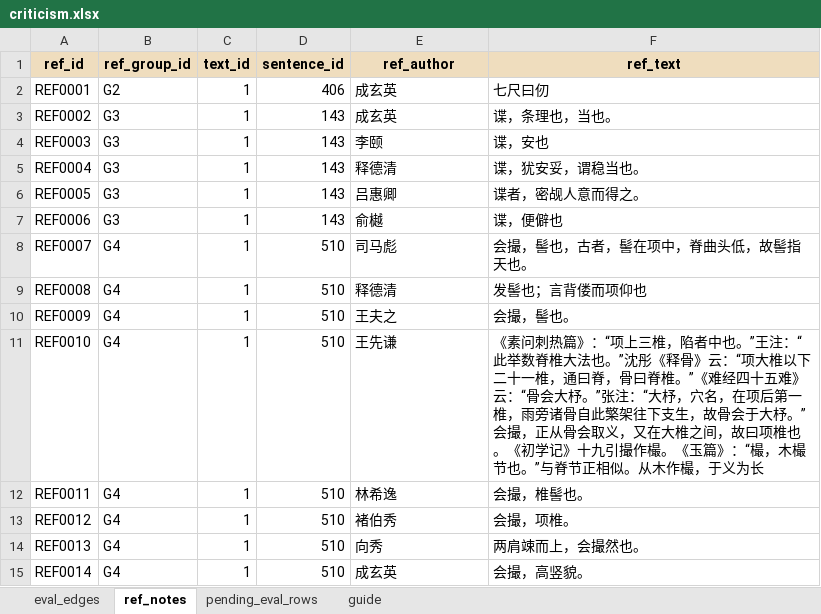
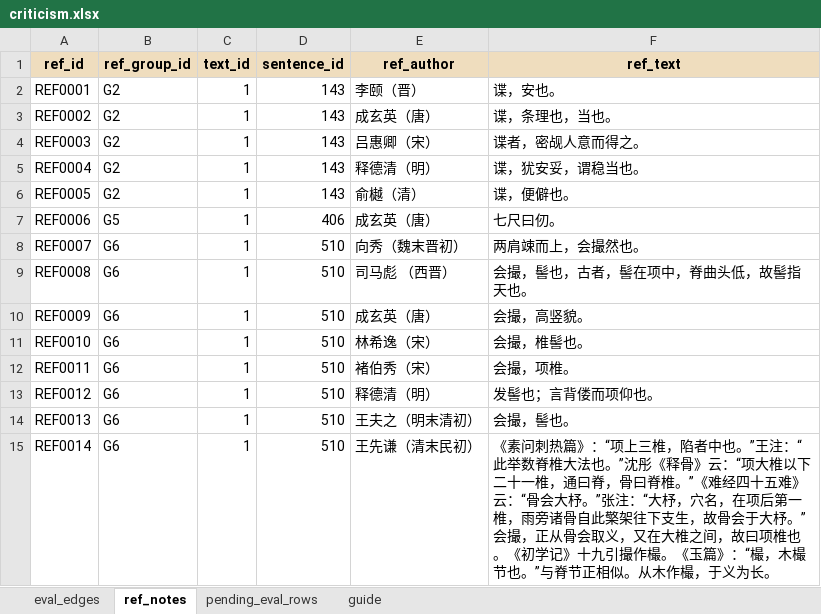
Before and after one commit to Classicalqy/zhuangzi, an Excel workbook: criticism.xlsx, sheet ref_notes, drawn as a sheet; only a part is shown; values as stored, in another font and other column widths than the file's, no borders; 1 other sheet too large or unreadable and not compared; the diff covers the shown part only; the diff names each change by its address in the sheet, - before the commit and + after, or states it on an @@ line.

Commit message:
Add sentence highlights from eval_edges highlight field

```diff
--- a/criticism.xlsx (sheet ref_notes)
+++ b/criticism.xlsx (sheet ref_notes)
-D2 (sentence_id): 406
+D2 (sentence_id): 143
-E2 (ref_author): 成玄英
+E2 (ref_author): 李颐（晋）
-F2 (ref_text): 七尺曰仞
+F2 (ref_text): 谍，安也。
-B3:B6 (ref_group_id): G3
+B3:B6 (ref_group_id): G2
-E3 (ref_author): 成玄英
+E3 (ref_author): 成玄英（唐）
-E4 (ref_author): 李颐
+E4 (ref_author): 吕惠卿（宋）
-F4 (ref_text): 谍，安也
+F4 (ref_text): 谍者，密觇人意而得之。
-E5 (ref_author): 释德清
+E5 (ref_author): 释德清（明）
-E6 (ref_author): 吕惠卿
+E6 (ref_author): 俞樾（清）
-F6 (ref_text): 谍者，密觇人意而得之。
+F6 (ref_text): 谍，便僻也。
-B7 (ref_group_id): G3
+B7 (ref_group_id): G5
-D7 (sentence_id): 143
+D7 (sentence_id): 406
-E7 (ref_author): 俞樾
+E7 (ref_author): 成玄英（唐）
-F7 (ref_text): 谍，便僻也
+F7 (ref_text): 七尺曰仞。
-B8:B15 (ref_group_id): G4
+B8:B15 (ref_group_id): G6
-E8 (ref_author): 司马彪
+E8 (ref_author): 向秀（魏末晋初）
-F8 (ref_text): 会撮，髻也，古者，髻在项中，脊曲头低，故髻指天也。
+F8 (ref_text): 两肩竦而上，会撮然也。
-E9 (ref_author): 释德清
+E9 (ref_author): 司马彪 （西晋）
-F9 (ref_text): 发髻也；言背偻而项仰也
+F9 (ref_text): 会撮，髻也，古者，髻在项中，脊曲头低，故髻指天也。
-E10 (ref_author): 王夫之
+E10 (ref_author): 成玄英（唐）
-F10 (ref_text): 会撮，髻也。
+F10 (ref_text): 会撮，高竖貌。
-E11 (ref_author): 王先谦
+E11 (ref_author): 林希逸（宋）
-F11 (ref_text): 《素问刺热篇》：“项上三椎，陷者中也。”王注：“此举数脊椎大法也。”沈彤《释骨》云：“项大椎以下二十一椎，通曰脊，骨曰脊椎。”《难经四十五难》云：“骨会大杼。”张注：“大杼，穴名，在项后第一椎，雨旁诸骨自此檠架往下支生，故骨会于大杼。”会撮，正从骨会取义，又在大椎之间，故曰项椎也。《初学记》十九引撮作樶。《玉篇》：“樶，木樶节也。”与脊节正相似。从木作樶，于义为长
+F11 (ref_text): 会撮，椎髻也。
-E12 (ref_author): 林希逸
+E12 (ref_author): 褚伯秀（宋）
-F12 (ref_text): 会撮，椎髻也。
+F12 (ref_text): 会撮，项椎。
-E13 (ref_author): 褚伯秀
+E13 (ref_author): 释德清（明）
-F13 (ref_text): 会撮，项椎。
+F13 (ref_text): 发髻也；言背偻而项仰也。
-E14 (ref_author): 向秀
+E14 (ref_author): 王夫之（明末清初）
-F14 (ref_text): 两肩竦而上，会撮然也。
+F14 (ref_text): 会撮，髻也。
-E15 (ref_author): 成玄英
+E15 (ref_author): 王先谦（清末民初）
-F15 (ref_text): 会撮，高竖貌。
+F15 (ref_text): 《素问刺热篇》：“项上三椎，陷者中也。”王注：“此举数脊椎大法也。”沈彤《释骨》云：“项大椎以下二十一椎，通曰脊，骨曰脊椎。”《难经四十五难》云：“骨会大杼。”张注：“大杼，穴名，在项后第一椎，雨旁诸骨自此檠架往下支生，故骨会于大杼。”会撮，正从骨会取义，又在大椎之间，故曰项椎也。《初学记》十九引撮作樶。《玉篇》：“樶，木樶节也。”与脊节正相似。从木作樶，于义为长。
```
Also changed, not shown: 44 edited cells elsewhere in this sheet, 4 other files.
